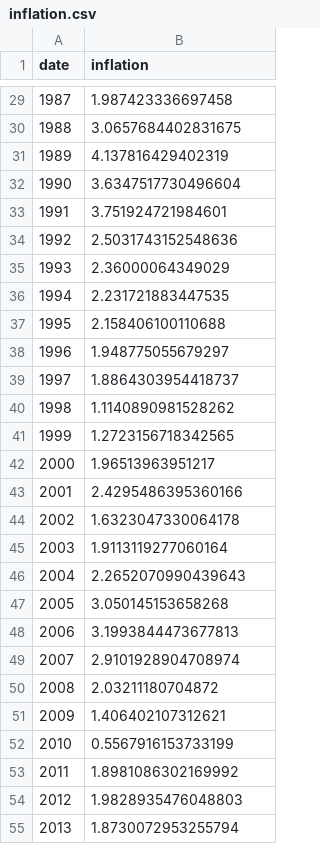
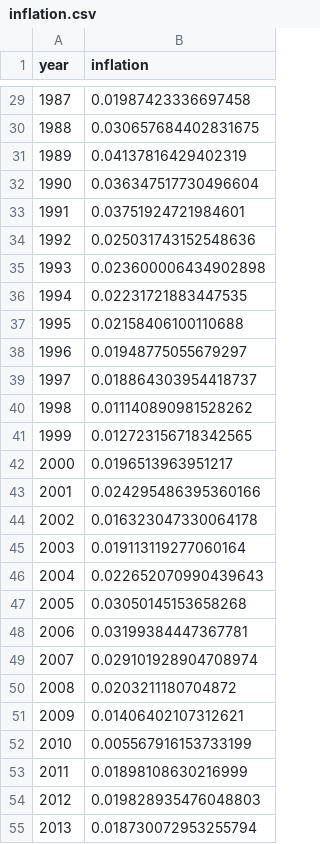
Before and after one commit to JawandS/Marco_Task_One, a CSV file: data/inflation.csv, drawn as a sheet; only a part is shown, gaps mark what is left out; the diff covers the shown part only.

Commit message:
rework inflation

```diff
--- a/data/inflation.csv
+++ b/data/inflation.csv
@@ -1 +1 @@
-date,inflation
+year,inflation
@@ -29,27 +29,27 @@ date,inflation
-1987,1.987423336697458
-1988,3.0657684402831675
-1989,4.137816429402319
-1990,3.6347517730496604
-1991,3.751924721984601
-1992,2.5031743152548636
-1993,2.36000064349029
-1994,2.231721883447535
-1995,2.158406100110688
-1996,1.948775055679297
-1997,1.8864303954418737
-1998,1.1140890981528262
-1999,1.2723156718342565
-2000,1.96513963951217
-2001,2.4295486395360166
-2002,1.6323047330064178
-2003,1.9113119277060164
-2004,2.2652070990439643
-2005,3.050145153658268
-2006,3.1993844473677813
-2007,2.9101928904708974
-2008,2.03211180704872
-2009,1.406402107312621
-2010,0.5567916153733199
-2011,1.8981086302169992
-2012,1.9828935476048803
-2013,1.8730072953255794
+1987,0.01987423336697458
+1988,0.030657684402831675
+1989,0.04137816429402319
+1990,0.036347517730496604
+1991,0.03751924721984601
+1992,0.025031743152548636
+1993,0.023600006434902898
+1994,0.02231721883447535
+1995,0.02158406100110688
+1996,0.01948775055679297
+1997,0.018864303954418737
+1998,0.011140890981528262
+1999,0.012723156718342565
+2000,0.0196513963951217
+2001,0.024295486395360166
+2002,0.016323047330064178
+2003,0.019113119277060164
+2004,0.022652070990439643
+2005,0.03050145153658268
+2006,0.03199384447367781
+2007,0.029101928904708974
+2008,0.0203211180704872
+2009,0.01406402107312621
+2010,0.005567916153733199
+2011,0.01898108630216999
+2012,0.019828935476048803
+2013,0.018730072953255794
```
Also changed, not shown: 37 edited cells elsewhere in this file, 2 other files.
